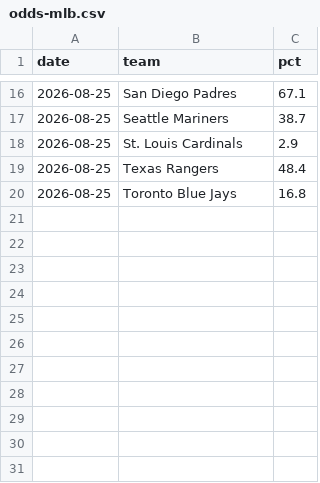
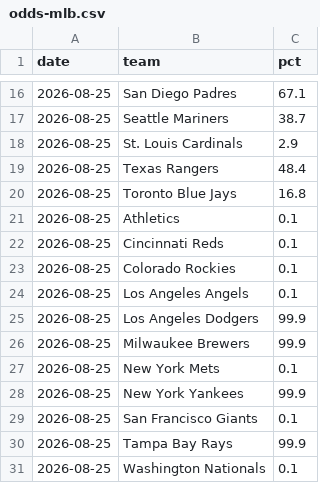
Before and after one commit to kyeill/standings, a CSV file: output/history/odds-mlb.csv, drawn as a sheet; only a part is shown, gaps mark what is left out.

```diff
--- a/output/history/odds-mlb.csv
+++ b/output/history/odds-mlb.csv
@@ -20 +20,12 @@ date,team,pct
 2026-08-25,Toronto Blue Jays,16.8
+2026-08-25,Athletics,0.1
+2026-08-25,Cincinnati Reds,0.1
+2026-08-25,Colorado Rockies,0.1
+2026-08-25,Los Angeles Angels,0.1
+2026-08-25,Los Angeles Dodgers,99.9
+2026-08-25,Milwaukee Brewers,99.9
+2026-08-25,New York Mets,0.1
+2026-08-25,New York Yankees,99.9
+2026-08-25,San Francisco Giants,0.1
+2026-08-25,Tampa Bay Rays,99.9
+2026-08-25,Washington Nationals,0.1
```
Also changed, not shown: 3 other files.
